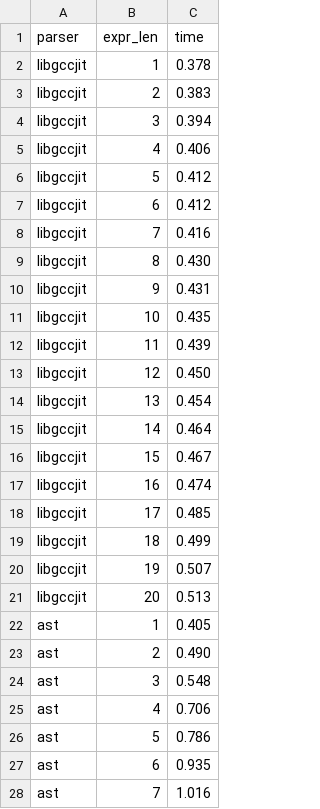
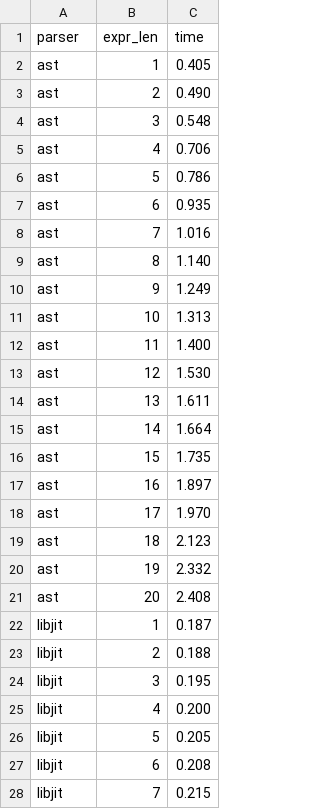
Before and after one commit to ferc255/jits, a CSV file: data6.csv, drawn as a sheet; only a part is shown; the shorter side is filled out with more unchanged rows.

```diff
--- a/data6.csv
+++ b/data6.csv
@@ -1,22 +1,2 @@
 parser,expr_len,time
-libgccjit,1,0.378
-libgccjit,2,0.383
-libgccjit,3,0.394
-libgccjit,4,0.406
-libgccjit,5,0.412
-libgccjit,6,0.412
-libgccjit,7,0.416
-libgccjit,8,0.430
-libgccjit,9,0.431
-libgccjit,10,0.435
-libgccjit,11,0.439
-libgccjit,12,0.450
-libgccjit,13,0.454
-libgccjit,14,0.464
-libgccjit,15,0.467
-libgccjit,16,0.474
-libgccjit,17,0.485
-libgccjit,18,0.499
-libgccjit,19,0.507
-libgccjit,20,0.513
 ast,1,0.405
```
Also changed, not shown: data7.csv, 4 other files.
